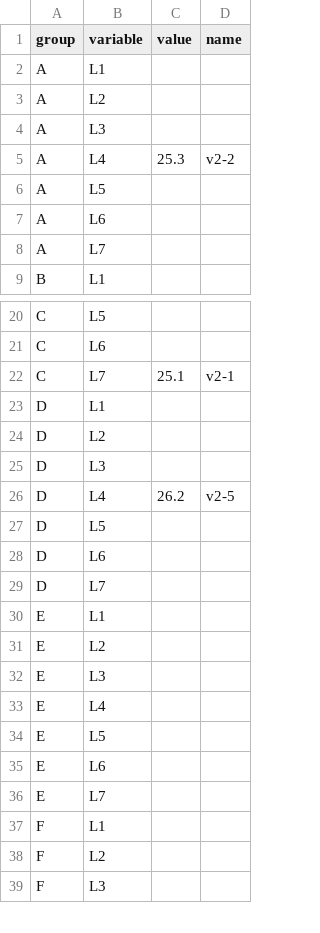
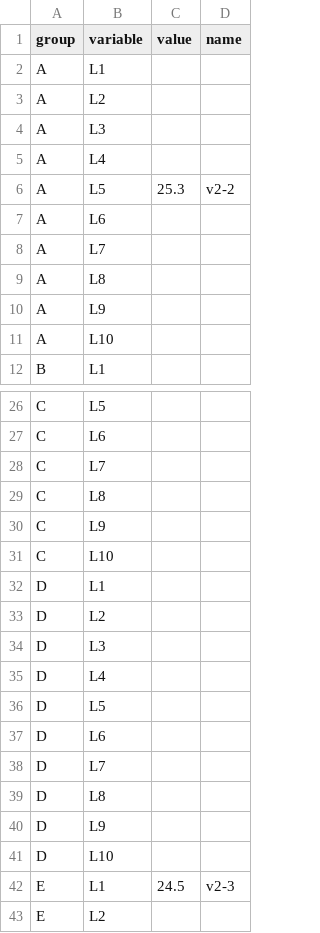
Before and after one commit to hank1245/d3heatmap, a CSV file: data.csv, drawn as a sheet; only a part is shown, gaps mark what is left out; the shorter side is filled out with more unchanged rows; the diff covers the shown part only.

```diff
--- a/data.csv
+++ b/data.csv
@@ -4,6 +4,9 @@ A,L2
 A,L3
-A,L4,25.3,v2-2
-A,L5
+A,L4
+A,L5,25.3,v2-2
 A,L6
 A,L7
+A,L8
+A,L9
+A,L10
 B,L1
@@ -21,3 +27,6 @@ C,L5
 C,L6
-C,L7,25.1,v2-1
+C,L7
+C,L8
+C,L9
+C,L10
 D,L1
@@ -25,3 +34,3 @@ D,L2
 D,L3
-D,L4,26.2,v2-5
+D,L4
 D,L5
@@ -29,3 +38,6 @@ D,L6
 D,L7
-E,L1
+D,L8
+D,L9
+D,L10
+E,L1,24.5,v2-3
 E,L2
```
Also changed, not shown: 49 added rows and 4 edited cells elsewhere in this file, 6 other files.
